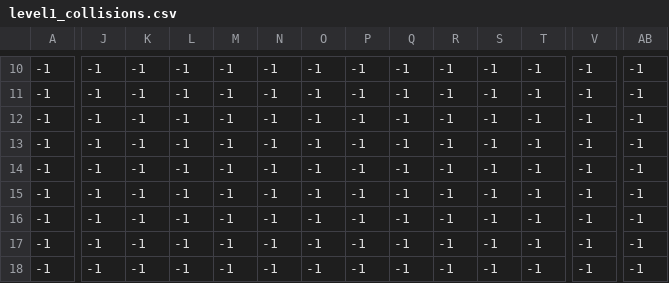
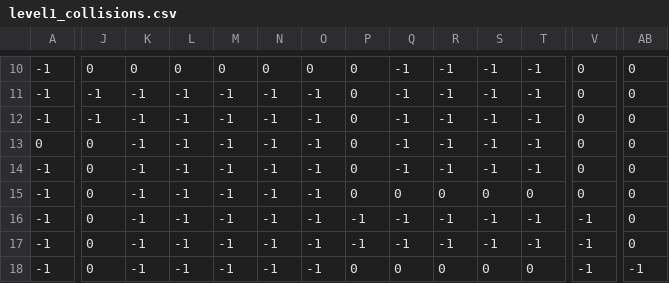
Before and after one commit to TOP-FDesmet/first-game, a CSV file: Data/level1_collisions.csv, drawn as a sheet; only a part is shown, gaps mark what is left out; the diff covers the shown part only; the diff names each change by its address in the sheet, - before the commit and + after, or states it on an @@ line.

```diff
--- a/Data/level1_collisions.csv
+++ b/Data/level1_collisions.csv
-J10: -1
+J10: 0
-K10: -1
+K10: 0
-L10: -1
+L10: 0
-M10: -1
+M10: 0
-N10: -1
+N10: 0
-O10: -1
+O10: 0
-P10:P15: -1
+P10:P15: 0
-V10:V15: -1
+V10:V15: 0
-AB10:AB17: -1
+AB10:AB17: 0
-A13: -1
+A13: 0
-J13:J18: -1
+J13:J18: 0
-Q15: -1
+Q15: 0
-R15: -1
+R15: 0
-S15: -1
+S15: 0
-T15: -1
+T15: 0
-P18: -1
+P18: 0
-Q18: -1
+Q18: 0
-R18: -1
+R18: 0
-S18: -1
+S18: 0
-T18: -1
+T18: 0
```
Also changed, not shown: 82 edited cells elsewhere in this file, 3 other files.
